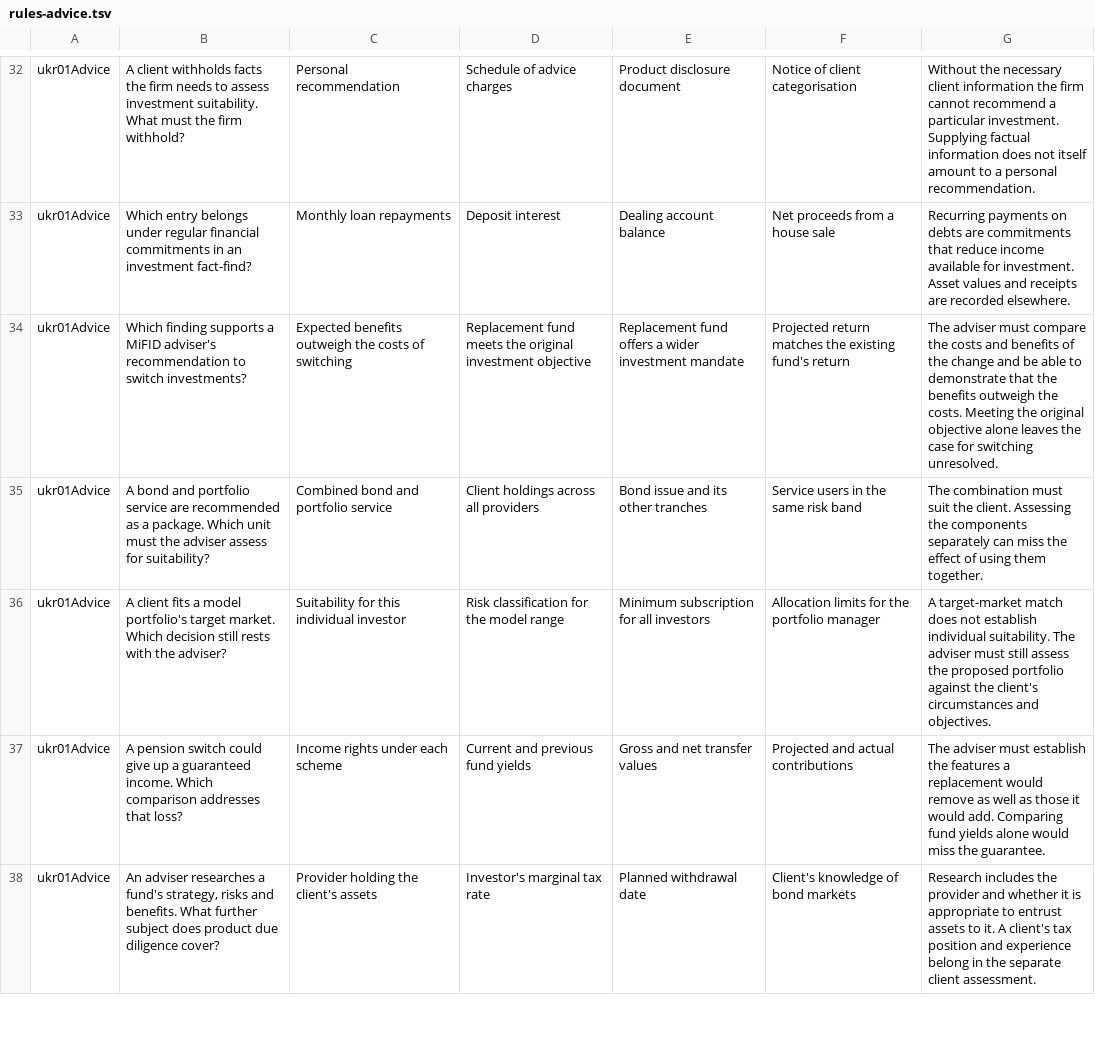
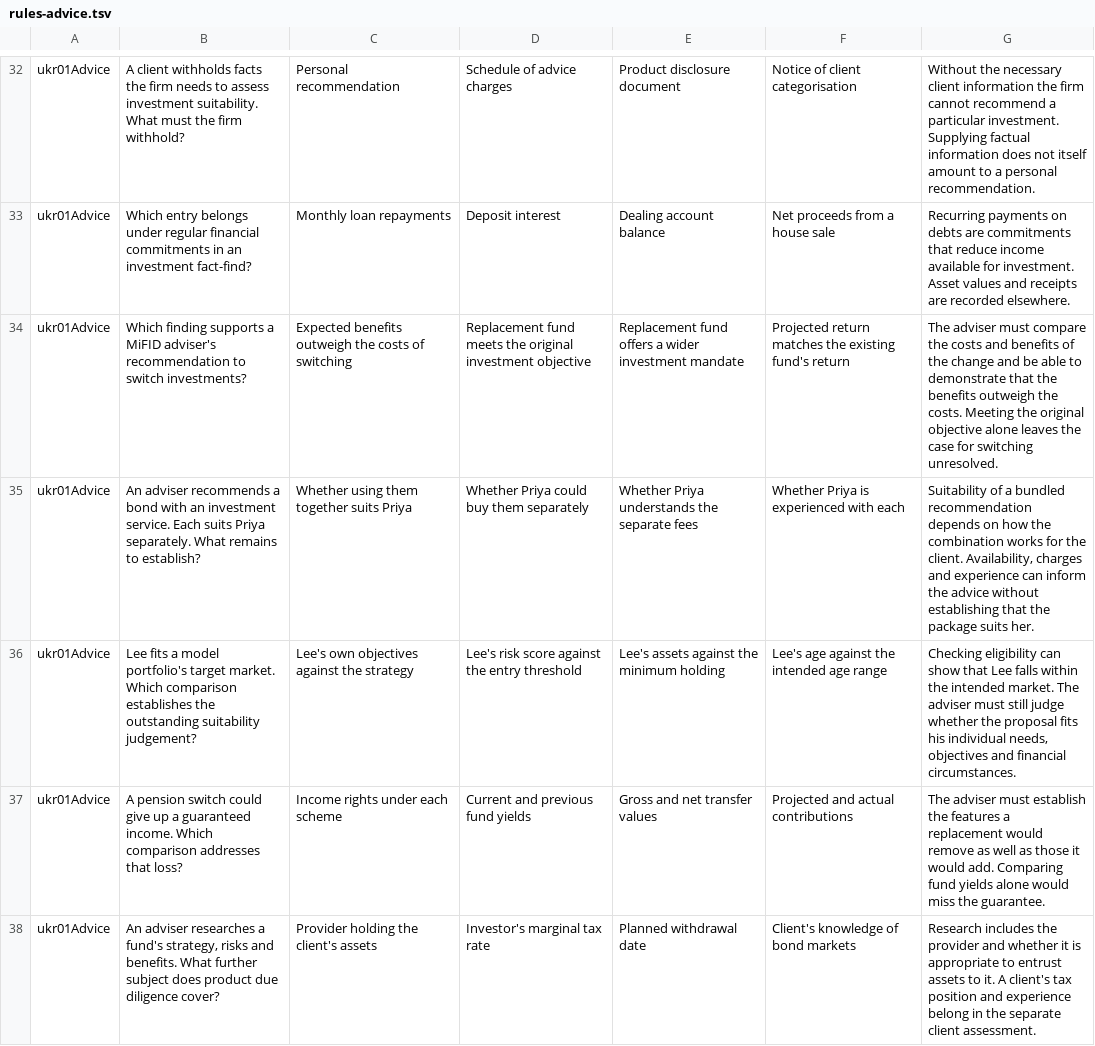
Before and after one commit to johnbr0phy/driving-test-app, a TSV file: tools/practice/ukr01/rules-advice.tsv, drawn as a sheet; only a part is shown, gaps mark what is left out; removed rows and columns are numbered as before the commit, all else as after; the diff names each change by its address in the sheet, - before the commit and + after, or states it on an @@ line.

```diff
--- a/tools/practice/ukr01/rules-advice.tsv
+++ b/tools/practice/ukr01/rules-advice.tsv
-row 35: ukr01Advice | A bond and portfolio service are recommended as a package. Which unit must the adviser assess for suitability? | Combined bond and portfolio service | Client holdings across all providers | Bond issue and its other tranches | Service users in the same risk band | The combination must suit the client. Assessing the components separately can miss the effect of using them together.
-row 36: ukr01Advice | A client fits a model portfolio's target market. Which decision still rests with the adviser? | Suitability for this individual investor | Risk classification for the model range | Minimum subscription for all investors | Allocation limits for the portfolio manager | A target-market match does not establish individual suitability. The adviser must still assess the proposed portfolio against the client's circumstances and objectives.
+row 35: ukr01Advice | An adviser recommends a bond with an investment service. Each suits Priya separately. What remains to establish? | Whether using them together suits Priya | Whether Priya could buy them separately | Whether Priya understands the separate fees | Whether Priya is experienced with each | Suitability of a bundled recommendation depends on how the combination works for the client. Availability, charges and experience can inform the advice without establishing that the package suits her.
+row 36: ukr01Advice | Lee fits a model portfolio's target market. Which comparison establishes the outstanding suitability judgement? | Lee's own objectives against the strategy | Lee's risk score against the entry threshold | Lee's assets against the minimum holding | Lee's age against the intended age range | Checking eligibility can show that Lee falls within the intended market. The adviser must still judge whether the proposal fits his individual needs, objectives and financial circumstances.
```
Also changed, not shown: tools/practice/ukif1/claims-regulation.tsv, tools/practice/ukif1/contract-disclosure.tsv, 6 other files.
